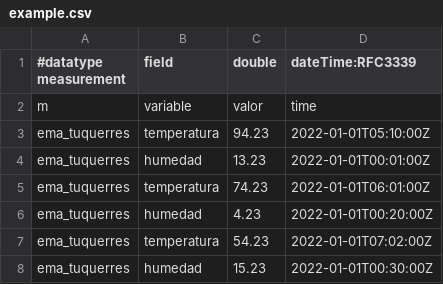
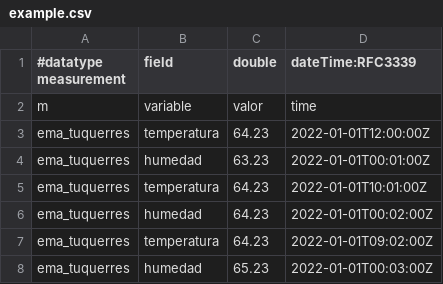
Before and after one commit to JoePortilla/influxdb-test-csv, a CSV file: example.csv, drawn as a sheet.

Commit message:
Update example.csv

```diff
--- a/example.csv
+++ b/example.csv
@@ -2,7 +2,7 @@
 m,variable,valor,time
-ema_tuquerres,temperatura,94.23,2022-01-01T05:10:00Z
-ema_tuquerres,humedad,13.23,2022-01-01T00:01:00Z
-ema_tuquerres,temperatura,74.23,2022-01-01T06:01:00Z
-ema_tuquerres,humedad,4.23,2022-01-01T00:20:00Z
-ema_tuquerres,temperatura,54.23,2022-01-01T07:02:00Z
-ema_tuquerres,humedad,15.23,2022-01-01T00:30:00Z
+ema_tuquerres,temperatura,64.23,2022-01-01T12:00:00Z
+ema_tuquerres,humedad,63.23,2022-01-01T00:01:00Z
+ema_tuquerres,temperatura,64.23,2022-01-01T10:01:00Z
+ema_tuquerres,humedad,64.23,2022-01-01T00:02:00Z
+ema_tuquerres,temperatura,64.23,2022-01-01T09:02:00Z
+ema_tuquerres,humedad,65.23,2022-01-01T00:03:00Z
```
